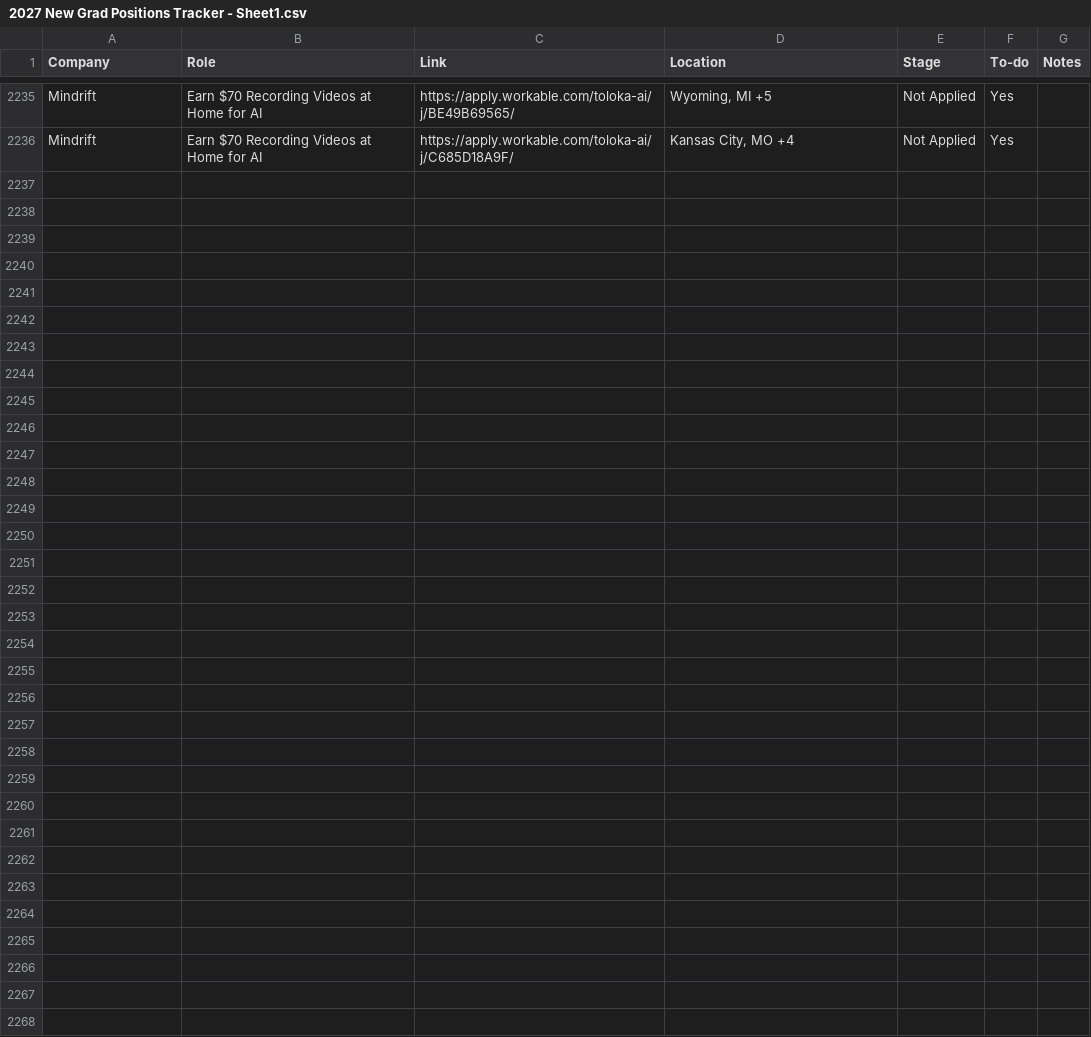
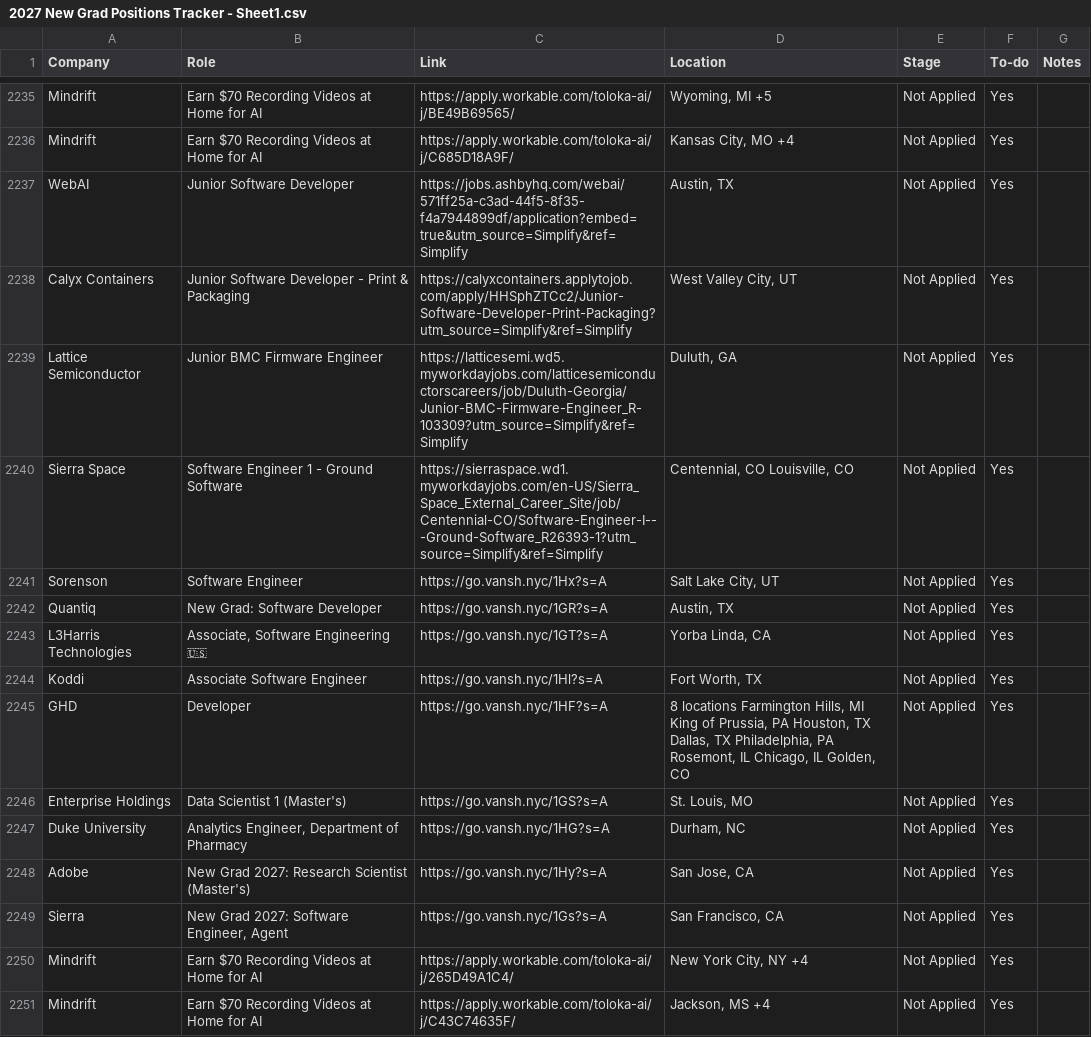
Before and after one commit to HarshithM834/New-Grad-Daily-Job-Scraper, a CSV file: 2027 New Grad Positions Tracker - Sheet1.csv, drawn as a sheet; only a part is shown, gaps mark what is left out.

```diff
--- a/2027 New Grad Positions Tracker - Sheet1.csv
+++ b/2027 New Grad Positions Tracker - Sheet1.csv
@@ -2237 +2237,16 @@ Mindrift,Earn $70 Recording Videos at Home for AI,https://apply.workable.com/tol
 Mindrift,Earn $70 Recording Videos at Home for AI,https://apply.workable.com/toloka-ai/j/C685D18A9F/,"Kansas City, MO +4",Not Applied,Yes,
+WebAI,Junior Software Developer,https://jobs.ashbyhq.com/webai/571ff25a-c3ad-44f5-8f35-f4a7944899df/application?embed=true&utm_source=Simplify&ref=Simplify,"Austin, TX",Not Applied,Yes,
+Calyx Containers,Junior Software Developer - Print & Packaging,https://calyxcontainers.applytojob.com/apply/HHSphZTCc2/Junior-Software-Developer-Print-Packaging?utm_source=Simplify&ref=Simplify,"West Valley City, UT",Not Applied,Yes,
+Lattice Semiconductor,Junior BMC Firmware Engineer,https://latticesemi.wd5.myworkdayjobs.com/latticesemiconductorscareers/job/Duluth-Georgia/Junior-BMC-Firmware-Engineer_R-103309?utm_source=Simplify&ref=Simplify,"Duluth, GA",Not Applied,Yes,
+Sierra Space,Software Engineer 1 - Ground Software,https://sierraspace.wd1.myworkdayjobs.com/en-US/Sierra_Space_External_Career_Site/job/Centennial-CO/Software-Engineer-I---Ground-Software_R26393-1?utm_source=Simplify&ref=Simplify,"Centennial, CO Louisville, CO",Not Applied,Yes,
+Sorenson,Software Engineer,https://go.vansh.nyc/1Hx?s=A,"Salt Lake City, UT",Not Applied,Yes,
+Quantiq,New Grad: Software Developer,https://go.vansh.nyc/1GR?s=A,"Austin, TX",Not Applied,Yes,
+L3Harris Technologies,"Associate, Software Engineering 🇺🇸",https://go.vansh.nyc/1GT?s=A,"Yorba Linda, CA",Not Applied,Yes,
+Koddi,Associate Software Engineer,https://go.vansh.nyc/1Hl?s=A,"Fort Worth, TX",Not Applied,Yes,
+GHD,Developer,https://go.vansh.nyc/1HF?s=A,"8 locations Farmington Hills, MI King of Prussia, PA Houston, TX Dallas, TX Philadelphia, PA Rosemont, IL Chicago, IL Golden, CO",Not Applied,Yes,
+Enterprise Holdings,Data Scientist 1 (Master's),https://go.vansh.nyc/1GS?s=A,"St. Louis, MO",Not Applied,Yes,
+Duke University,"Analytics Engineer, Department of Pharmacy",https://go.vansh.nyc/1HG?s=A,"Durham, NC",Not Applied,Yes,
+Adobe,New Grad 2027: Research Scientist (Master's),https://go.vansh.nyc/1Hy?s=A,"San Jose, CA",Not Applied,Yes,
+Sierra,"New Grad 2027: Software Engineer, Agent",https://go.vansh.nyc/1Gs?s=A,"San Francisco, CA",Not Applied,Yes,
+Mindrift,Earn $70 Recording Videos at Home for AI,https://apply.workable.com/toloka-ai/j/265D49A1C4/,"New York City, NY +4",Not Applied,Yes,
+Mindrift,Earn $70 Recording Videos at Home for AI,https://apply.workable.com/toloka-ai/j/C43C74635F/,"Jackson, MS +4",Not Applied,Yes,
```
Also changed, not shown: unresolved_jobs.csv, 2 other files.
